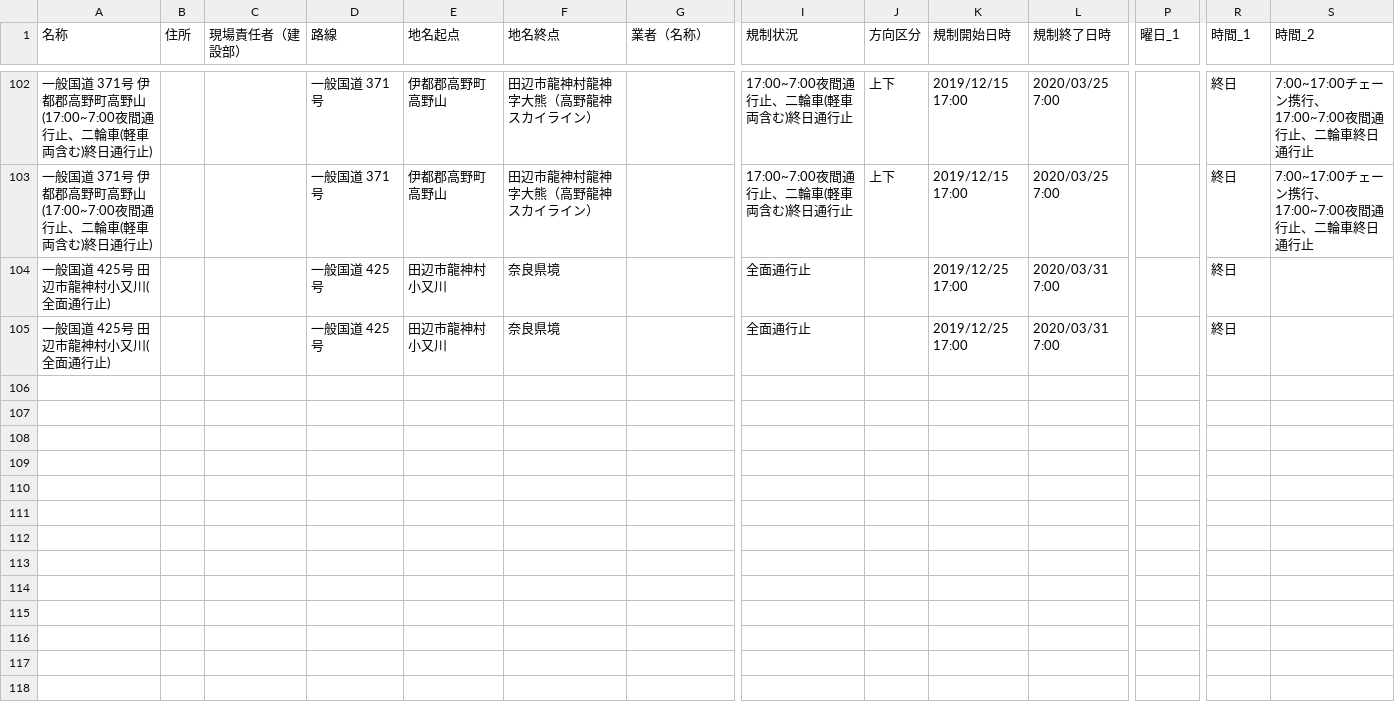
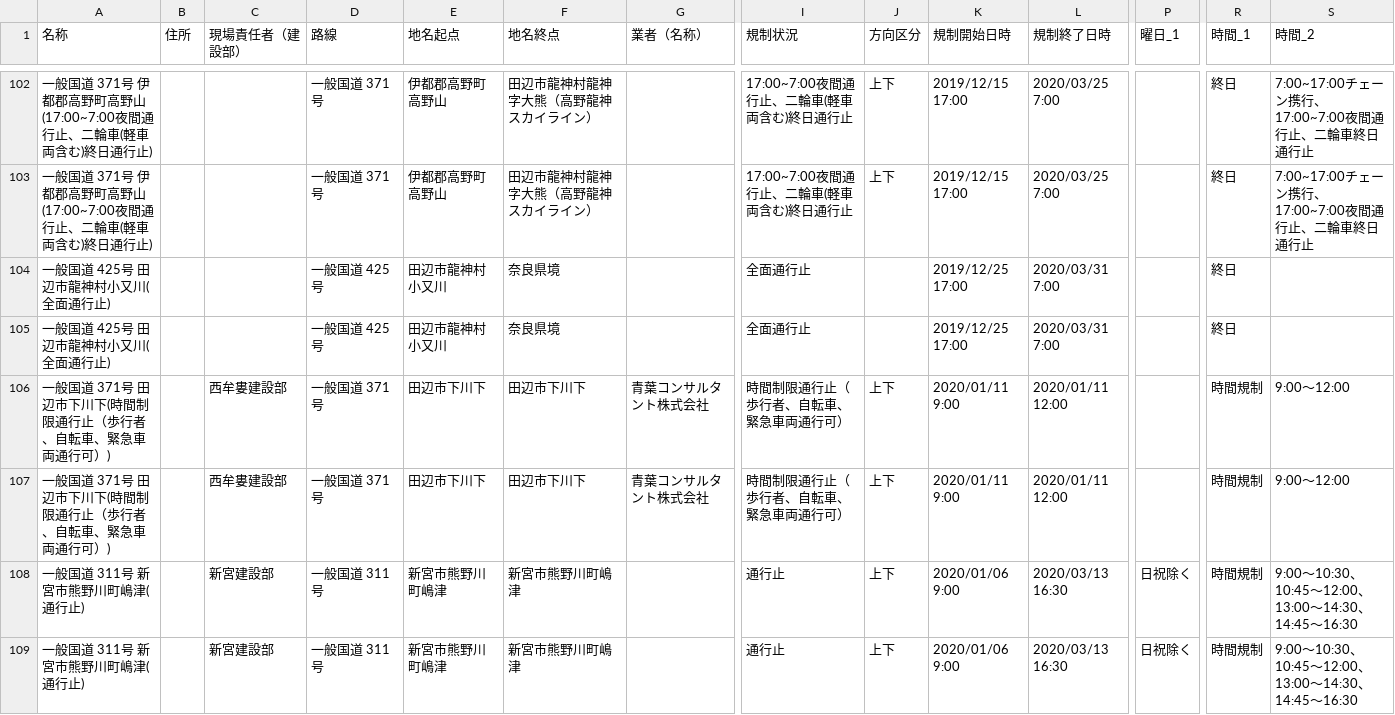
Before and after one commit to wakayama-pref-org/Road-regulation-information, a CSV file: CSV/Road-regulation-information.csv, drawn as a sheet; only a part is shown, gaps mark what is left out; rows hold the shown columns only; the diff covers the shown part only; the diff names each change by its address in the sheet, - before the commit and + after, or states it on an @@ line.

```diff
--- a/CSV/Road-regulation-information.csv
+++ b/CSV/Road-regulation-information.csv
+row 106: 一般国道 371号 田辺市下川下(時間制限通行止（歩行者、自転車、緊急車両通行可）) |  | 西牟婁建設部 | 一般国道 371号 | 田辺市下川下 | 田辺市下川下 | 青葉コンサルタント株式会社 | 時間制限通行止（歩行者、自転車、緊急車両通行可） | 上下 | 2020/01/11 9:00 | 2020/01/11 12:00 |  | 時間規制 | 9:00～12:00
+row 107: 一般国道 371号 田辺市下川下(時間制限通行止（歩行者、自転車、緊急車両通行可）) |  | 西牟婁建設部 | 一般国道 371号 | 田辺市下川下 | 田辺市下川下 | 青葉コンサルタント株式会社 | 時間制限通行止（歩行者、自転車、緊急車両通行可） | 上下 | 2020/01/11 9:00 | 2020/01/11 12:00 |  | 時間規制 | 9:00～12:00
+row 108: 一般国道 311号 新宮市熊野川町嶋津(通行止) |  | 新宮建設部 | 一般国道 311号 | 新宮市熊野川町嶋津 | 新宮市熊野川町嶋津 |  | 通行止 | 上下 | 2020/01/06 9:00 | 2020/03/13 16:30 | 日祝除く | 時間規制 | 9:00～10:30、10:45～12:00、13:00～14:30、14:45～16:30
+row 109: 一般国道 311号 新宮市熊野川町嶋津(通行止) |  | 新宮建設部 | 一般国道 311号 | 新宮市熊野川町嶋津 | 新宮市熊野川町嶋津 |  | 通行止 | 上下 | 2020/01/06 9:00 | 2020/03/13 16:30 | 日祝除く | 時間規制 | 9:00～10:30、10:45～12:00、13:00～14:30、14:45～16:30
```
Also changed, not shown: 4 added rows elsewhere in this file, 3 other files.
